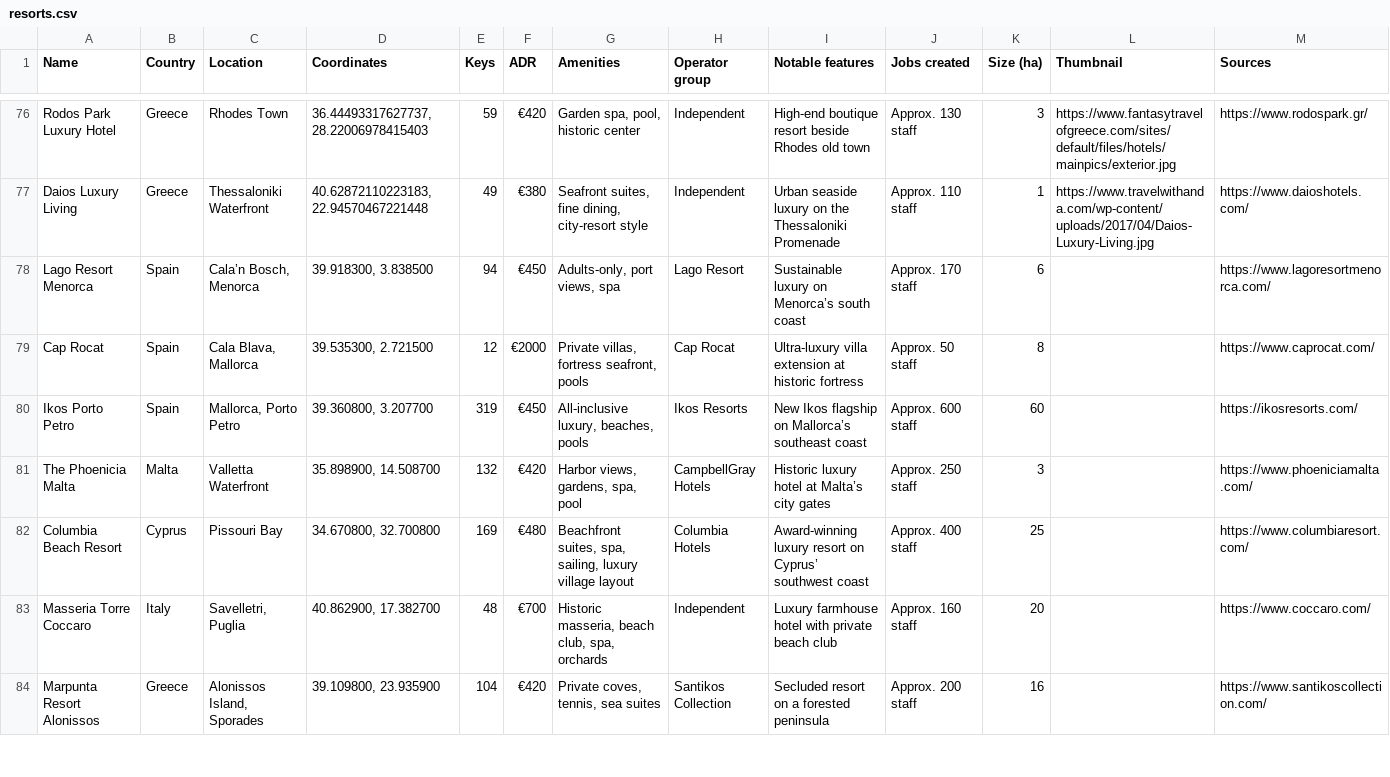
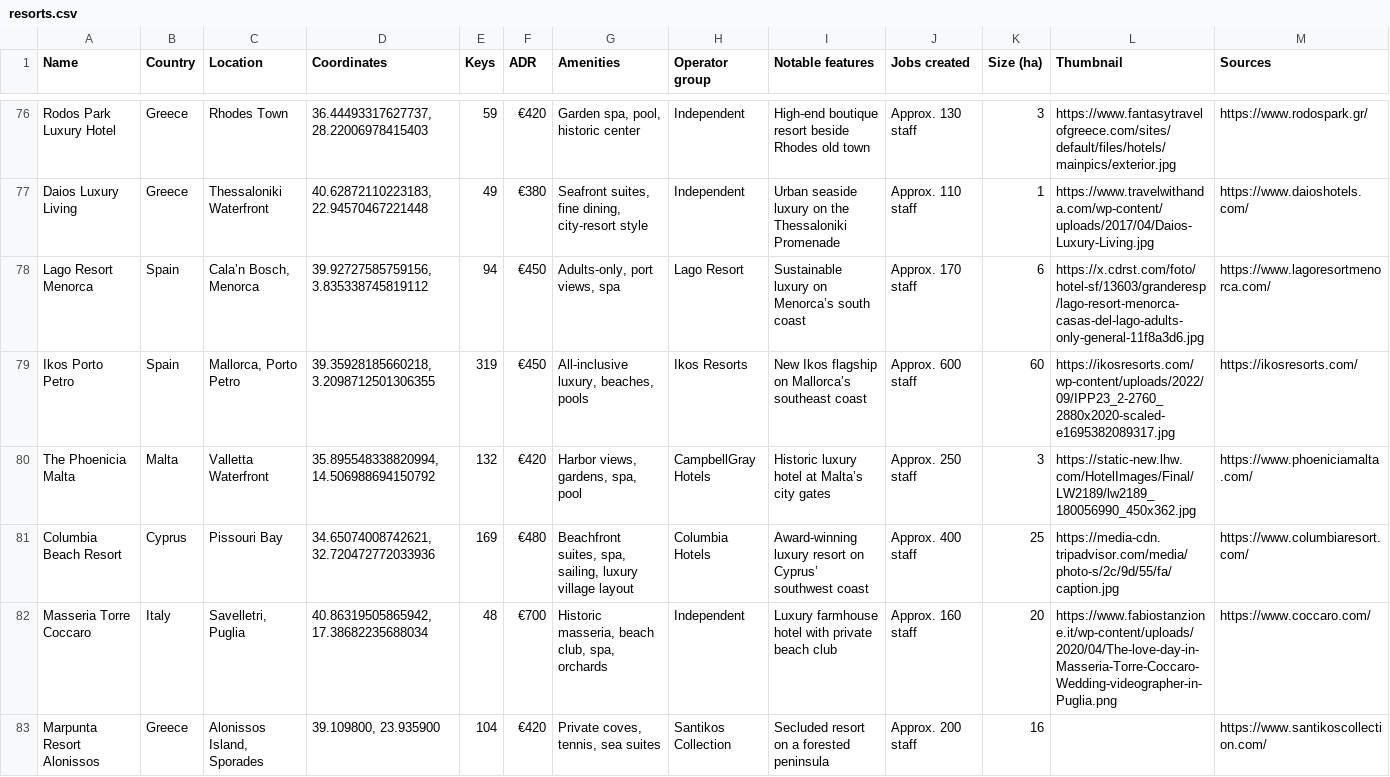
Before and after one commit to maxsykora/MedResortsMap, a CSV file: resorts.csv, drawn as a sheet; only a part is shown, gaps mark what is left out; the diff covers the shown part only.

Commit message:
90

```diff
--- a/resorts.csv
+++ b/resorts.csv
@@ -77,8 +77,7 @@ Rodos Park Luxury Hotel,Greece,"Rhodes Town","36.44493317627737, 28.220069784154
 Daios Luxury Living,Greece,"Thessaloniki Waterfront","40.62872110223183, 22.94570467221448",49,"€380","Seafront suites, fine dining, city-resort style","Independent","Urban seaside luxury on the Thessaloniki Promenade","Approx. 110 staff",1,"https://www.travelwithanda.com/wp-content/uploads/2017/04/Daios-Luxury-Living.jpg",https://www.daioshotels.com/
-Lago Resort Menorca,Spain,"Cala’n Bosch, Menorca","39.918300, 3.838500",94,"€450","Adults-only, port views, spa","Lago Resort","Sustainable luxury on Menorca’s south coast","Approx. 170 staff",6,,https://www.lagoresortmenorca.com/
-"Cap Rocat",Spain,"Cala Blava, Mallorca","39.535300, 2.721500",12,"€2000","Private villas, fortress seafront, pools","Cap Rocat","Ultra-luxury villa extension at historic fortress","Approx. 50 staff",8,,https://www.caprocat.com/
-Ikos Porto Petro,Spain,"Mallorca, Porto Petro","39.360800, 3.207700",319,"€450","All-inclusive luxury, beaches, pools","Ikos Resorts","New Ikos flagship on Mallorca’s southeast coast","Approx. 600 staff",60,,https://ikosresorts.com/
-The Phoenicia Malta,Malta,"Valletta Waterfront","35.898900, 14.508700",132,"€420","Harbor views, gardens, spa, pool","CampbellGray Hotels","Historic luxury hotel at Malta’s city gates","Approx. 250 staff",3,,https://www.phoeniciamalta.com/
-Columbia Beach Resort,Cyprus,"Pissouri Bay","34.670800, 32.700800",169,"€480","Beachfront suites, spa, sailing, luxury village layout","Columbia Hotels","Award-winning luxury resort on Cyprus’ southwest coast","Approx. 400 staff",25,,https://www.columbiaresort.com/
-Masseria Torre Coccaro,Italy,"Savelletri, Puglia","40.862900, 17.382700",48,"€700","Historic masseria, beach club, spa, orchards","Independent","Luxury farmhouse hotel with private beach club","Approx. 160 staff",20,,https://www.coccaro.com/
+Lago Resort Menorca,Spain,"Cala’n Bosch, Menorca","39.92727585759156, 3.835338745819112",94,"€450","Adults-only, port views, spa","Lago Resort","Sustainable luxury on Menorca’s south coast","Approx. 170 staff",6,"https://x.cdrst.com/foto/hotel-sf/13603/granderesp/lago-resort-menorca-casas-del-lago-adults-only-general-11f8a3d6.jpg",https://www.lagoresortmenorca.com/
+Ikos Porto Petro,Spain,"Mallorca, Porto Petro","39.35928185660218, 3.2098712501306355",319,"€450","All-inclusive luxury, beaches, pools","Ikos Resorts","New Ikos flagship on Mallorca’s southeast coast","Approx. 600 staff",60,"https://ikosresorts.com/wp-content/uploads/2022/09/IPP23_2-2760_2880x2020-scaled-e1695382089317.jpg",https://ikosresorts.com/
+The Phoenicia Malta,Malta,"Valletta Waterfront","35.895548338820994, 14.506988694150792",132,"€420","Harbor views, gardens, spa, pool","CampbellGray Hotels","Historic luxury hotel at Malta’s city gates","Approx. 250 staff",3,"https://static-new.lhw.com/HotelImages/Final/LW2189/lw2189_180056990_450x362.jpg",https://www.phoeniciamalta.com/
+Columbia Beach Resort,Cyprus,"Pissouri Bay","34.65074008742621, 32.720472772033936",169,"€480","Beachfront suites, spa, sailing, luxury village layout","Columbia Hotels","Award-winning luxury resort on Cyprus’ southwest coast","Approx. 400 staff",25,"https://media-cdn.tripadvisor.com/media/photo-s/2c/9d/55/fa/caption.jpg",https://www.columbiaresort.com/
+Masseria Torre Coccaro,Italy,"Savelletri, Puglia","40.86319505865942, 17.38682235688034",48,"€700","Historic masseria, beach club, spa, orchards","Independent","Luxury farmhouse hotel with private beach club","Approx. 160 staff",20,"https://www.fabiostanzione.it/wp-content/uploads/2020/04/The-love-day-in-Masseria-Torre-Coccaro-Wedding-videographer-in-Puglia.png",https://www.coccaro.com/
 Marpunta Resort Alonissos,Greece,"Alonissos Island, Sporades","39.109800, 23.935900",104,"€420","Private coves, tennis, sea suites","Santikos Collection","Secluded resort on a forested peninsula","Approx. 200 staff",16,,https://www.santikoscollection.com/
```
Also changed, not shown: 14 edited cells elsewhere in this file.
